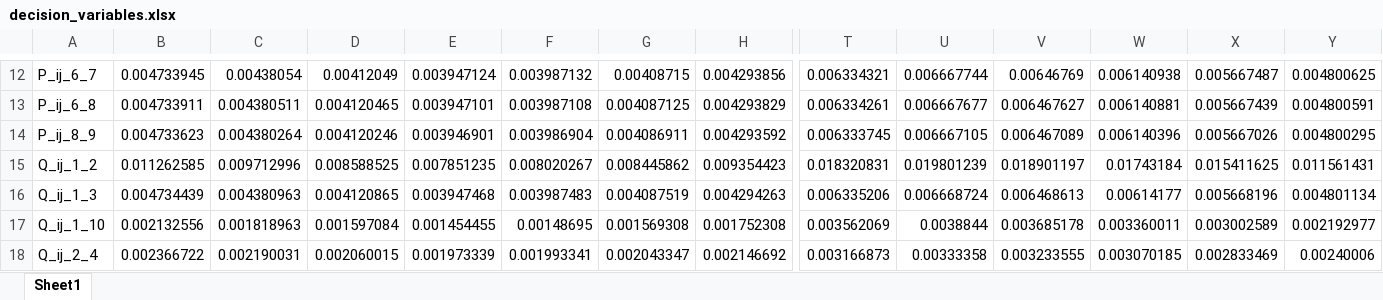
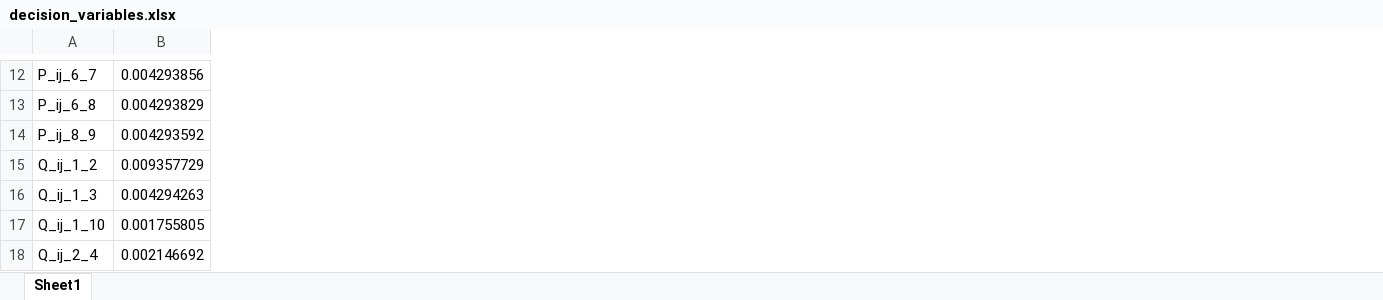
Before and after one commit to Realife-Brahmin/MultiPeriodDistOPF, an Excel workbook: decision_variables.xlsx, sheet Sheet1, drawn as a sheet; only a part is shown, gaps mark what is left out; values as stored, in another font and other column widths than the file's, no borders; removed rows and columns are numbered as before the commit, all else as after; the diff covers the shown part only; the diff names each change by its address in the sheet, - before the commit and + after, or states it on an @@ line.

```diff
--- a/decision_variables.xlsx (sheet Sheet1)
+++ b/decision_variables.xlsx (sheet Sheet1)
-column B, rows 12-18: 0.004733945 | 0.004733911 | 0.004733623 | 0.011262585 | 0.004734439 | 0.002132556 | 0.002366722
-column C, rows 12-18: 0.00438054 | 0.004380511 | 0.004380264 | 0.009712996 | 0.004380963 | 0.001818963 | 0.002190031
-column D, rows 12-18: 0.00412049 | 0.004120465 | 0.004120246 | 0.008588525 | 0.004120865 | 0.001597084 | 0.002060015
-column E, rows 12-18: 0.003947124 | 0.003947101 | 0.003946901 | 0.007851235 | 0.003947468 | 0.001454455 | 0.001973339
-column F, rows 12-18: 0.003987132 | 0.003987108 | 0.003986904 | 0.008020267 | 0.003987483 | 0.00148695 | 0.001993341
-column G, rows 12-18: 0.00408715 | 0.004087125 | 0.004086911 | 0.008445862 | 0.004087519 | 0.001569308 | 0.002043347
-column T, rows 12-18: 0.006334321 | 0.006334261 | 0.006333745 | 0.018320831 | 0.006335206 | 0.003562069 | 0.003166873
-column U, rows 12-18: 0.006667744 | 0.006667677 | 0.006667105 | 0.019801239 | 0.006668724 | 0.0038844 | 0.00333358
-column V, rows 12-18: 0.00646769 | 0.006467627 | 0.006467089 | 0.018901197 | 0.006468613 | 0.003685178 | 0.003233555
-column W, rows 12-18: 0.006140938 | 0.006140881 | 0.006140396 | 0.01743184 | 0.00614177 | 0.003360011 | 0.003070185
-column X, rows 12-18: 0.005667487 | 0.005667439 | 0.005667026 | 0.015411625 | 0.005668196 | 0.003002589 | 0.002833469
-column Y, rows 12-18: 0.004800625 | 0.004800591 | 0.004800295 | 0.011561431 | 0.004801134 | 0.002192977 | 0.00240006
-B15: 0.009354423
+B15: 0.009357729
-B17: 0.001752308
+B17: 0.001755805
```
Also changed, not shown: 352 edited cells elsewhere in this sheet, 8 other files.
